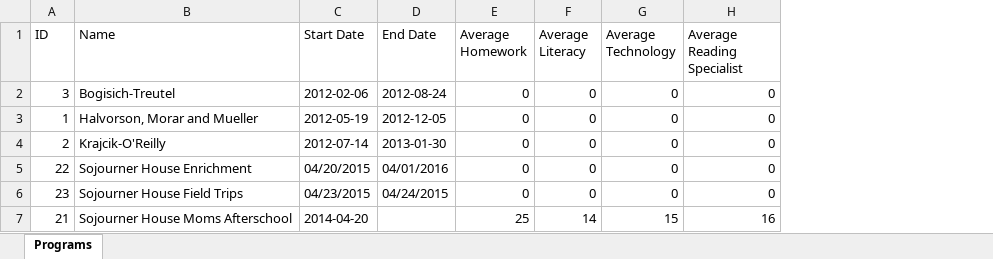
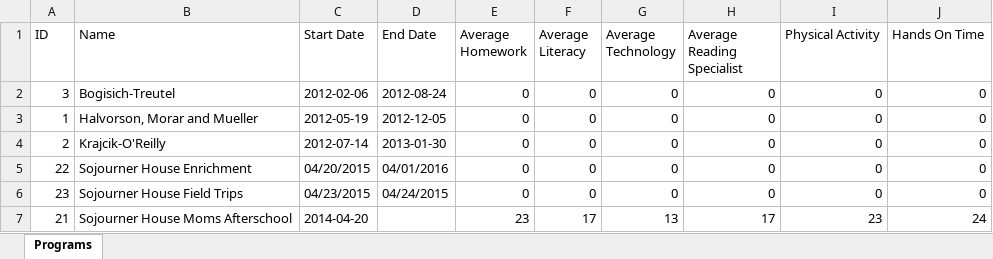
Before and after one commit to GSchill25/hcef, an Excel workbook: programs.xlsx, sheet Programs, drawn as a sheet; values as stored, in another font and other column widths than the file's, no borders; the diff names each change by its address in the sheet, - before the commit and + after, or states it on an @@ line.

```diff
--- a/programs.xlsx (sheet Programs)
+++ b/programs.xlsx (sheet Programs)
+column I (Physical Activity), rows 2-7: 0 | 0 | 0 | 0 | 0 | 23
+column J (Hands On Time), rows 2-7: 0 | 0 | 0 | 0 | 0 | 24
-E7 (Average Homework): 25
+E7 (Average Homework): 23
-F7 (Average Literacy): 14
+F7 (Average Literacy): 17
-G7 (Average Technology): 15
+G7 (Average Technology): 13
-H7 (Average Reading Specialist): 16
+H7 (Average Reading Specialist): 17
```
Also changed, not shown: children.xlsx, 2 other files.
